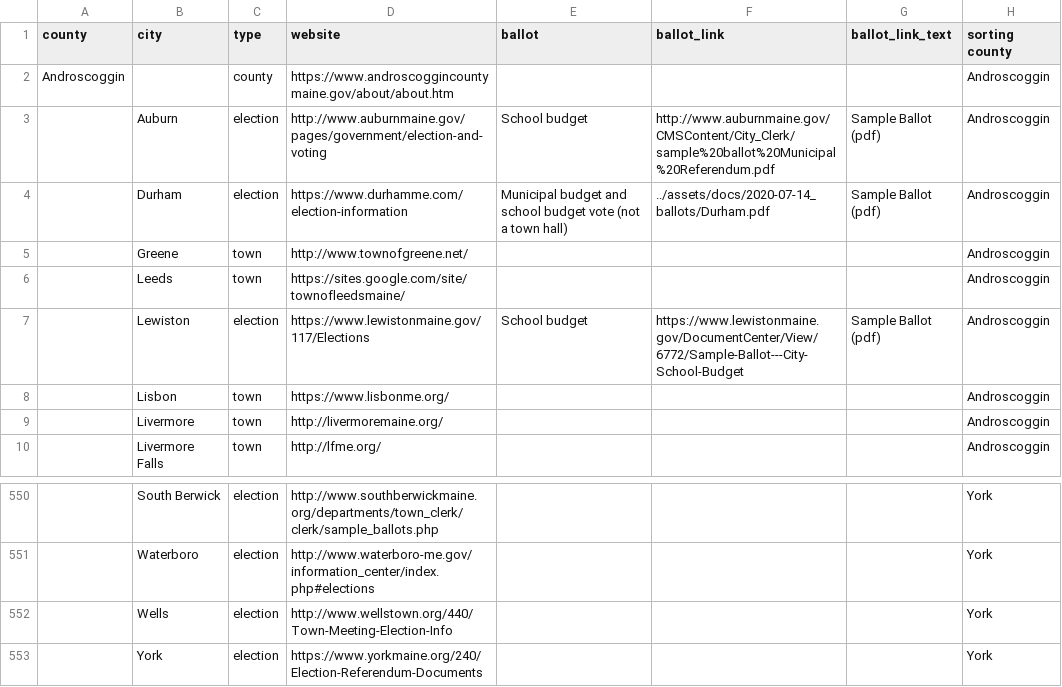
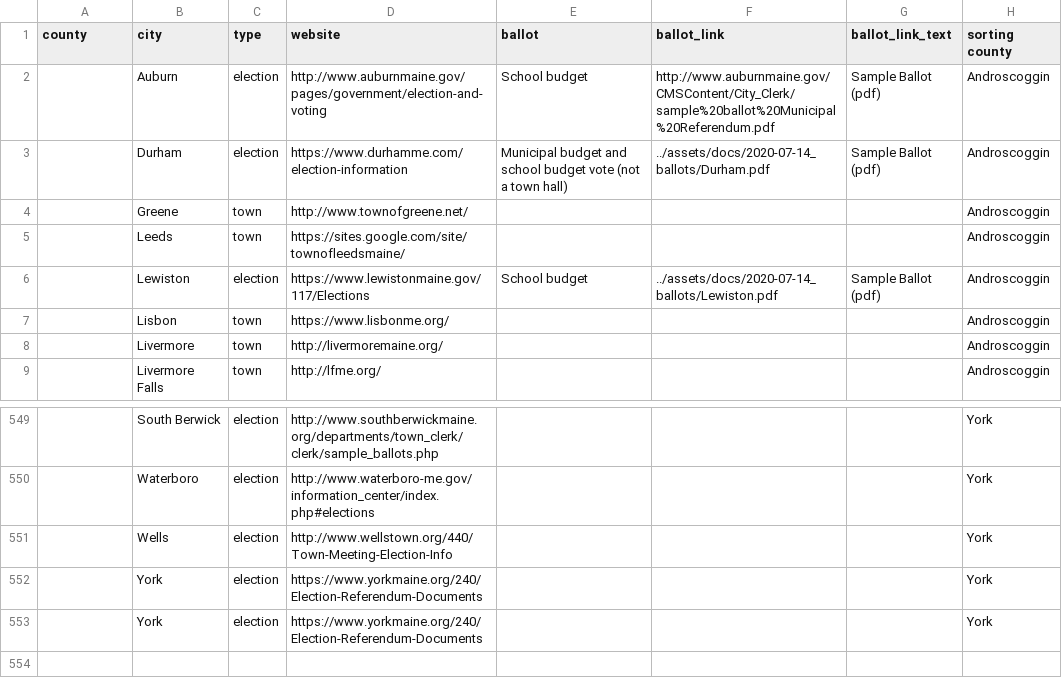
Before and after one commit to OpenMaine/maineballot, a CSV file: _data/local_elections/local.csv, drawn as a sheet; only a part is shown, gaps mark what is left out; removed rows and columns are numbered as before the commit, all else as after; the diff names each change by its address in the sheet, - before the commit and + after, or states it on an @@ line.

Commit message:
Updates link to Lewiston pdf and adds watermark to Gardiner and Lewiston

```diff
--- a/_data/local_elections/local.csv
+++ b/_data/local_elections/local.csv
-row 2: Androscoggin |  | county | https://www.androscoggincountymaine.gov/about/about.htm |  |  |  | Androscoggin
-F6 (ballot_link): https://www.lewistonmaine.gov/DocumentCenter/View/6772/Sample-Ballot---City-School-Budget
+F6 (ballot_link): ../assets/docs/2020-07-14_ballots/Lewiston.pdf
+row 552:  | York | election | https://www.yorkmaine.org/240/Election-Referendum-Documents |  |  |  | York
```
Also changed, not shown: 2 other files.
